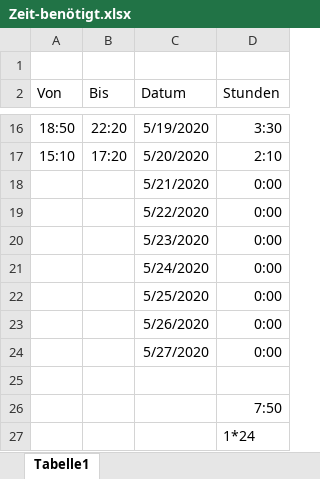
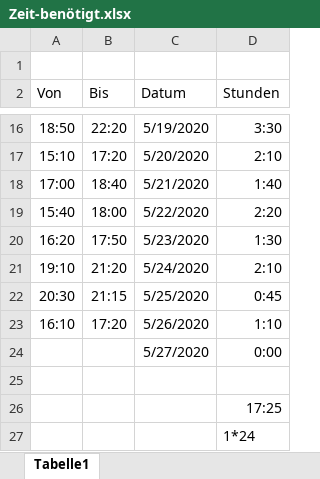
Before and after one commit to HausMeister008/StolzConsulting, an Excel workbook: Zeit/Zeit-benötigt.xlsx, sheet Tabelle1, drawn as a sheet; only a part is shown, gaps mark what is left out; values as stored, in another font and other column widths than the file's, no borders; table styles not drawn; removed rows and columns are numbered as before the commit, all else as after; the diff names each change by its address in the sheet, - before the commit and + after, or states it on an @@ line.

```diff
--- a/Zeit/Zeit-benötigt.xlsx (sheet Tabelle1)
+++ b/Zeit/Zeit-benötigt.xlsx (sheet Tabelle1)
-row 18:  |  | 5/21/2020 | 0:00
-row 19:  |  | 5/22/2020 | 0:00
-row 20:  |  | 5/23/2020 | 0:00
-row 21:  |  | 5/24/2020 | 0:00
-row 22:  |  | 5/25/2020 | 0:00
-row 23:  |  | 5/26/2020 | 0:00
+row 18: 17:00 | 18:40 | 5/21/2020 | 1:40
+row 19: 15:40 | 18:00 | 5/22/2020 | 2:20
+row 20: 16:20 | 17:50 | 5/23/2020 | 1:30
+row 21: 19:10 | 21:20 | 5/24/2020 | 2:10
+row 22: 20:30 | 21:15 | 5/25/2020 | 0:45
+row 23: 16:10 | 17:20 | 5/26/2020 | 1:10
-D26 (Stunden): 7:50
+D26 (Stunden): 17:25
```
Also changed, not shown: 19 other files.
